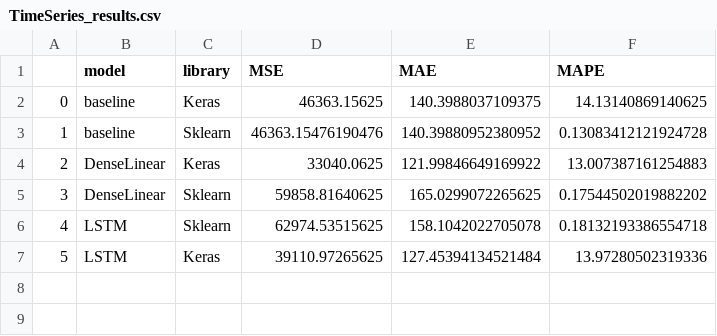
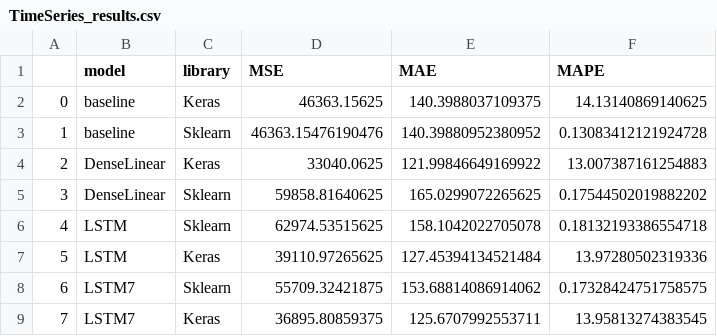
Before and after one commit to stevenhobbs/5501_Ontime_flights, a CSV file: model_output/TimeSeries_results.csv, drawn as a sheet; the diff names each change by its address in the sheet, - before the commit and + after, or states it on an @@ line.

```diff
--- a/model_output/TimeSeries_results.csv
+++ b/model_output/TimeSeries_results.csv
+row 8: 6 | LSTM7 | Sklearn | 55709.32421875 | 153.68814086914062 | 0.17328424751758575
+row 9: 7 | LSTM7 | Keras | 36895.80859375 | 125.6707992553711 | 13.95813274383545
```
Also changed, not shown: 13 other files.
